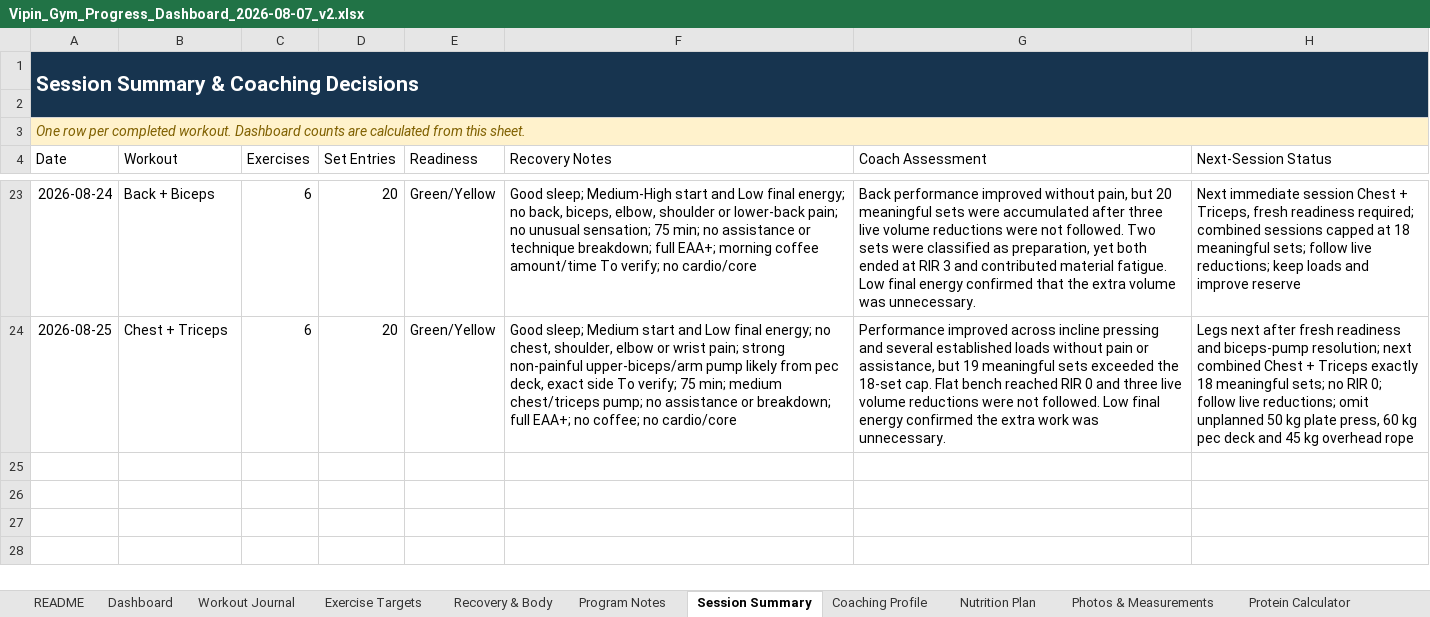
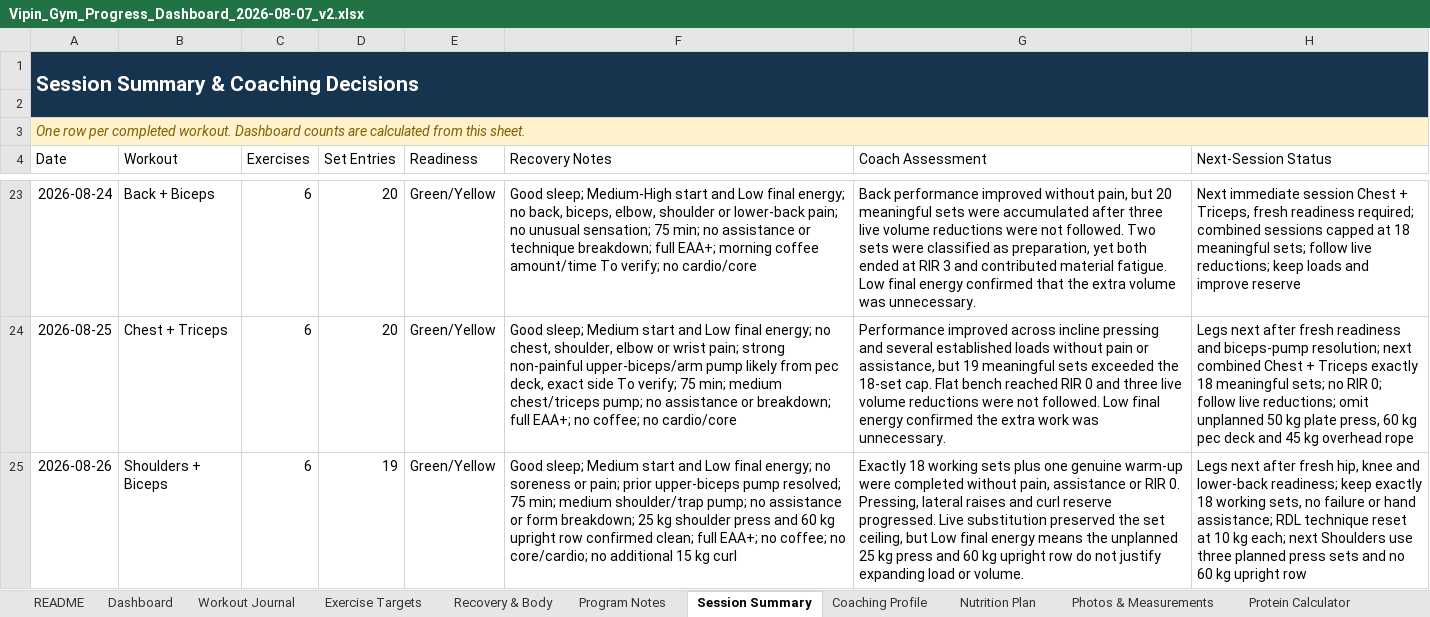
Before and after one commit to vippinn-ai/vipin-gym-dashboard, an Excel workbook: Vipin_Gym_Progress_Dashboard_2026-08-07_v2.xlsx, sheet Session Summary, drawn as a sheet; only a part is shown, gaps mark what is left out; values as stored, in another font and other column widths than the file's, no borders; table styles not drawn; the diff names each change by its address in the sheet, - before the commit and + after, or states it on an @@ line.

Commit message:
Log August 26 shoulders and biceps workout

```diff
--- a/Vipin_Gym_Progress_Dashboard_2026-08-07_v2.xlsx (sheet Session Summary)
+++ b/Vipin_Gym_Progress_Dashboard_2026-08-07_v2.xlsx (sheet Session Summary)
+row 25: 2026-08-26 | Shoulders + Biceps | 6 | 19 | Green/Yellow | Good sleep; Medium start and Low final energy; no soreness or pain; prior upper-biceps pump resolved; 75 min; medium shoulder/trap pump; no assistance or form breakdown; 25 kg shoulder press and 60 kg upright row confirmed clean; full EAA+; no coffee; no core/cardio; no additional 15 kg curl | Exactly 18 working sets plus one genuine warm-up were completed without pain, assistance or RIR 0. Pressing, lateral raises and curl reserve progressed. Live substitution preserved the set ceiling, but Low final energy means the unplanned 25 kg press and 60 kg upright row do not justify expanding load or volume. | Legs next after fresh hip, knee and lower-back readiness; keep exactly 18 working sets, no failure or hand assistance; RDL technique reset at 10 kg each; next Shoulders use three planned press sets and no 60 kg upright row
```
Also changed, not shown: sheet Workout Journal, sheet Dashboard, sheet Exercise Targets, sheet Program Notes, sheet Coaching Profile, sheet Recovery & Body, charts or pictures, gym-dashboard/public/sources/Vipin_Gym_Progress_Dashboard_2026-08-07_v2.xlsx, 4 other files.
